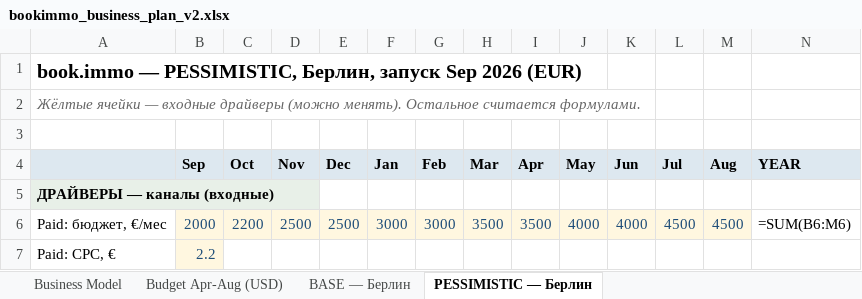
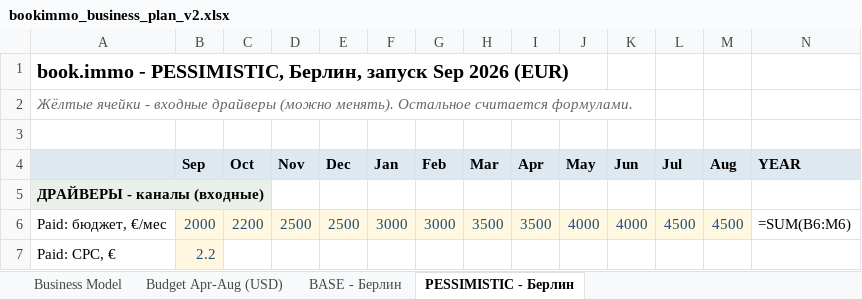
Before and after one commit to sitesynth/bookimmo, an Excel workbook: public/plan/bookimmo_business_plan_v2.xlsx, sheet PESSIMISTIC - Берлин, drawn as a sheet; only a part is shown; values as stored, in another font and other column widths than the file's, no borders; formulas without a stored value are shown as written; the diff names each change by its address in the sheet, - before the commit and + after, or states it on an @@ line.

```diff
--- a/public/plan/bookimmo_business_plan_v2.xlsx (sheet PESSIMISTIC - Берлин)
+++ b/public/plan/bookimmo_business_plan_v2.xlsx (sheet PESSIMISTIC - Берлин)
-sheet tab: BASE — Берлин
+sheet tab: BASE - Берлин
-sheet tab: PESSIMISTIC — Берлин
+sheet tab: PESSIMISTIC - Берлин
-A1: book.immo — PESSIMISTIC, Берлин,…
+A1: book.immo - PESSIMISTIC, Берлин,…
-A2: Жёлтые ячейки — входные драйверы…
+A2: Жёлтые ячейки - входные драйверы…
-A5: ДРАЙВЕРЫ — каналы (входные)
+A5: ДРАЙВЕРЫ - каналы (входные)
```
Also changed, not shown: sheet Business Model, sheet BASE - Берлин, sheet Budget Apr-Aug (USD), 4 other files.
